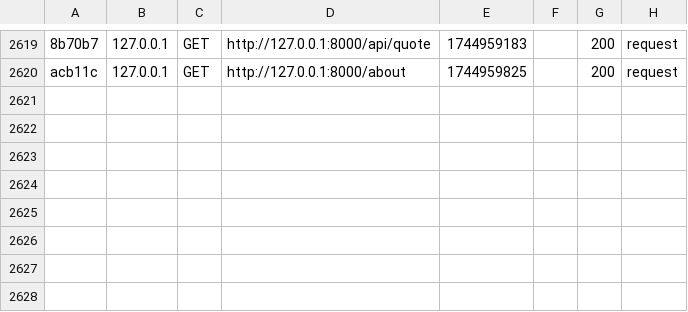
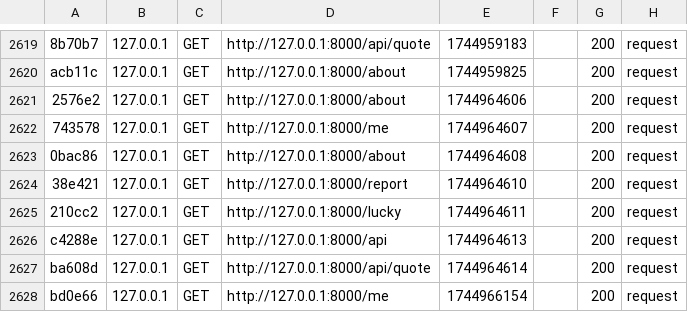
Before and after one commit to LeenaTD/mvc, a CSV file: var/cache/dev/profiler/index.csv, drawn as a sheet; only a part is shown, gaps mark what is left out; the diff names each change by its address in the sheet, - before the commit and + after, or states it on an @@ line.

```diff
--- a/var/cache/dev/profiler/index.csv
+++ b/var/cache/dev/profiler/index.csv
+row 2621: 2576e2 | 127.0.0.1 | GET | http://127.0.0.1:8000/about | 1744964606 |  | 200 | request
+row 2622: 743578 | 127.0.0.1 | GET | http://127.0.0.1:8000/me | 1744964607 |  | 200 | request
+row 2623: 0bac86 | 127.0.0.1 | GET | http://127.0.0.1:8000/about | 1744964608 |  | 200 | request
+row 2624: 38e421 | 127.0.0.1 | GET | http://127.0.0.1:8000/report | 1744964610 |  | 200 | request
+row 2625: 210cc2 | 127.0.0.1 | GET | http://127.0.0.1:8000/lucky | 1744964611 |  | 200 | request
+row 2626: c4288e | 127.0.0.1 | GET | http://127.0.0.1:8000/api | 1744964613 |  | 200 | request
+row 2627: ba608d | 127.0.0.1 | GET | http://127.0.0.1:8000/api/quote | 1744964614 |  | 200 | request
+row 2628: bd0e66 | 127.0.0.1 | GET | http://127.0.0.1:8000/me | 1744966154 |  | 200 | request
```
Also changed, not shown: 10 other files.
